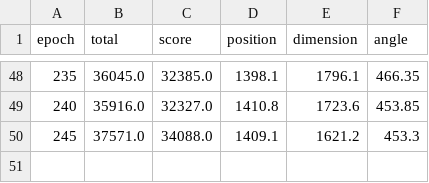
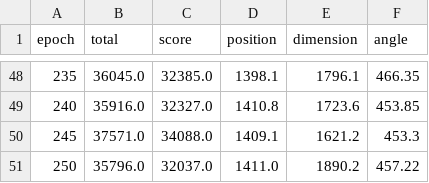
Before and after one commit to Molly-Dooker/oft, a CSV file: results/sampleup/validation.csv, drawn as a sheet; only a part is shown, gaps mark what is left out; the diff names each change by its address in the sheet, - before the commit and + after, or states it on an @@ line.

```diff
--- a/results/sampleup/validation.csv
+++ b/results/sampleup/validation.csv
+row 51: 250 | 35796.0 | 32037.0 | 1411.0 | 1890.2 | 457.22
```
Also changed, not shown: results/cswr/train.csv, results/sampleup/train.csv, 3 other files.
